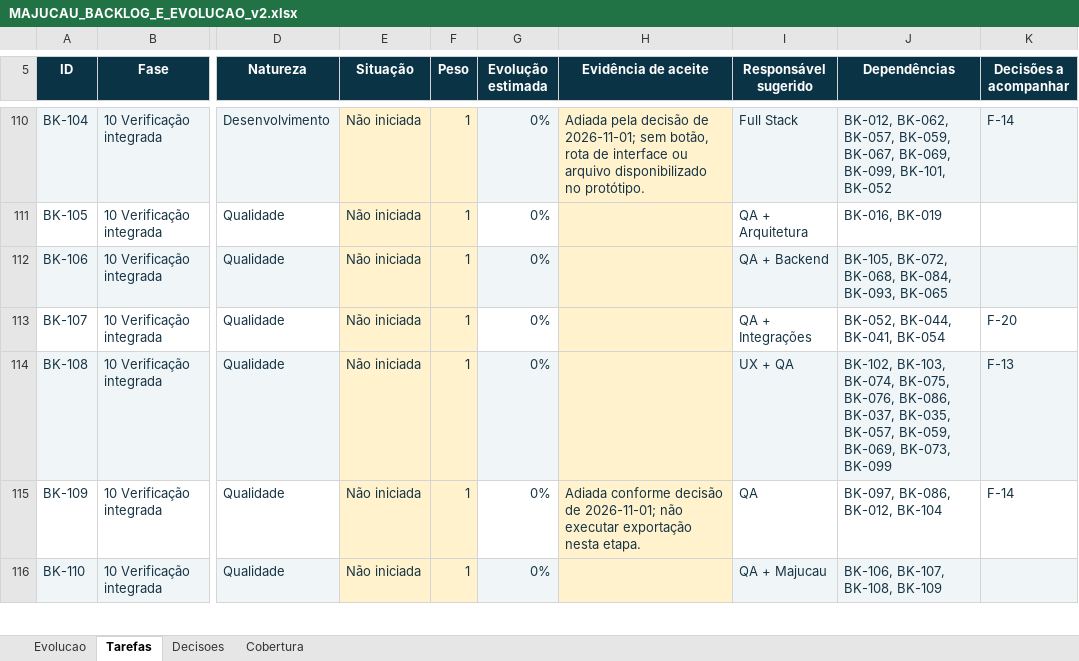
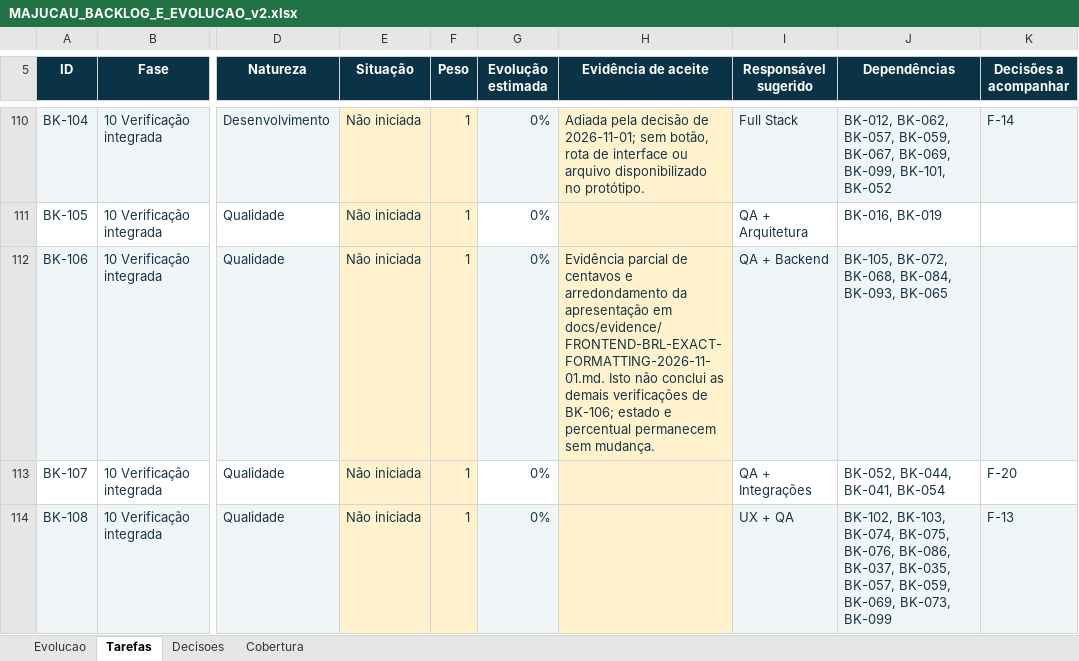
Before and after one commit to guilhermejacyzin/majucau, an Excel workbook: artifacts/planejamento/outputs/MAJUCAU_BACKLOG_E_EVOLUCAO_v2.xlsx, sheet Tarefas, drawn as a sheet; only a part is shown, gaps mark what is left out; the shorter side is filled out with more unchanged rows; values as stored, in another font and other column widths than the file's, no borders; conditional formats and table styles not drawn; the diff names each change by its address in the sheet, - before the commit and + after, or states it on an @@ line.

Commit message:
fix(ui): formatar valores financeiros sem perda de centavos
O que é: apresentar valores monetários do protótipo com arredondamento exato.

O que foi feito: substituí a conversão aproximada por Number por formatação decimal com BigInt, aplicada aos cards, tabelas de recebíveis e obrigações e indicadores CAPEX; acrescentei testes de arredondamento, valores grandes e entradas inválidas, e atualizei a rastreabilidade e o backlog sem alterar seu percentual.

Próximo passo: continuar a próxima fatia funcional de T04 e validar a integração real quando o OAuth estiver disponível.

Quanto falta da tarefa: 0% (fatia de formatação concluída; a validação integrada BK-106 continua pendente).

Quanto falta do projeto: 88.1% (estimativa do backlog; 11.9% concluído).

```diff
--- a/artifacts/planejamento/outputs/MAJUCAU_BACKLOG_E_EVOLUCAO_v2.xlsx (sheet Tarefas)
+++ b/artifacts/planejamento/outputs/MAJUCAU_BACKLOG_E_EVOLUCAO_v2.xlsx (sheet Tarefas)
-H112 (Evidência de aceite): (empty)
+H112 (Evidência de aceite): Evidência parcial de centavos e arredondamento da apresentação em docs/evidence/FRONTEND-BRL-EXACT-FORMATTING-2026-11-01.md. Isto não conclui as demais verificações de BK-106; estado e percentual permanecem sem mudança.
```
Also changed, not shown: 8 other files.
